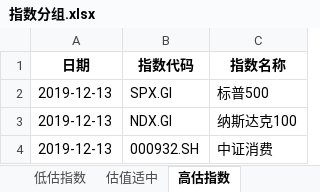
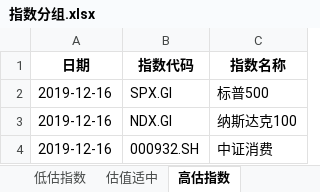
Before and after one commit to dingjianhub/datastudio, an Excel workbook: datas/指数分组.xlsx, sheet 高估指数, drawn as a sheet; values as stored, in another font and other column widths than the file's, no borders; the diff names each change by its address in the sheet, - before the commit and + after, or states it on an @@ line.

```diff
--- a/datas/指数分组.xlsx (sheet 高估指数)
+++ b/datas/指数分组.xlsx (sheet 高估指数)
-A2:A4 (日期): 2019-12-13
+A2:A4 (日期): 2019-12-16
```
Also changed, not shown: sheet 估值适中, sheet 低估指数, datas/北向资金流向.xlsx, datas/沪股通前十大成交股.xlsx, 30 other files.
